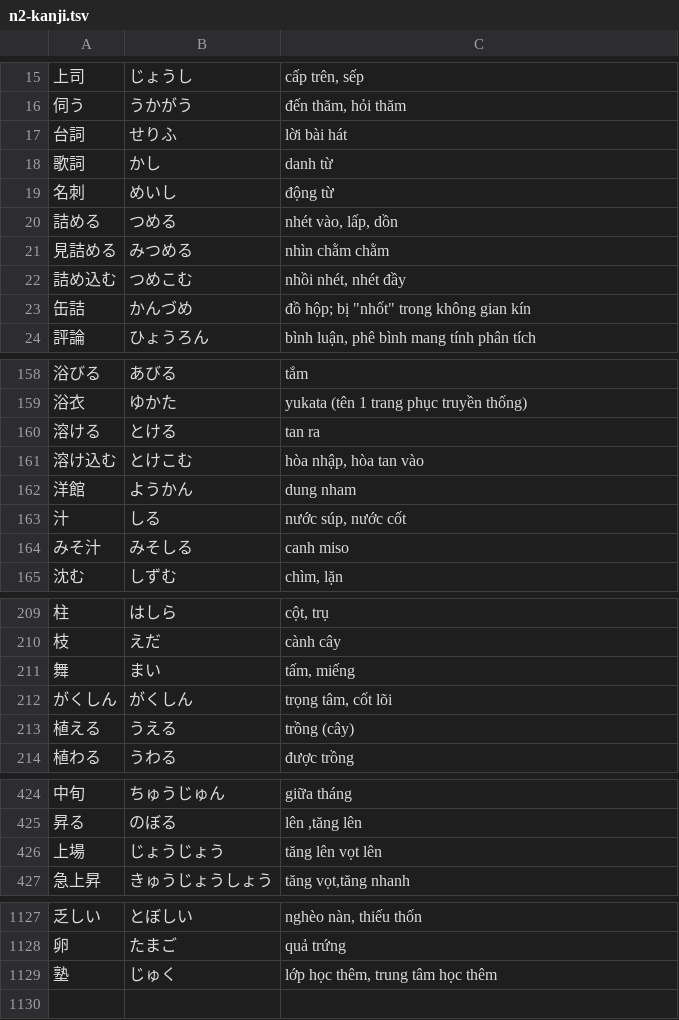
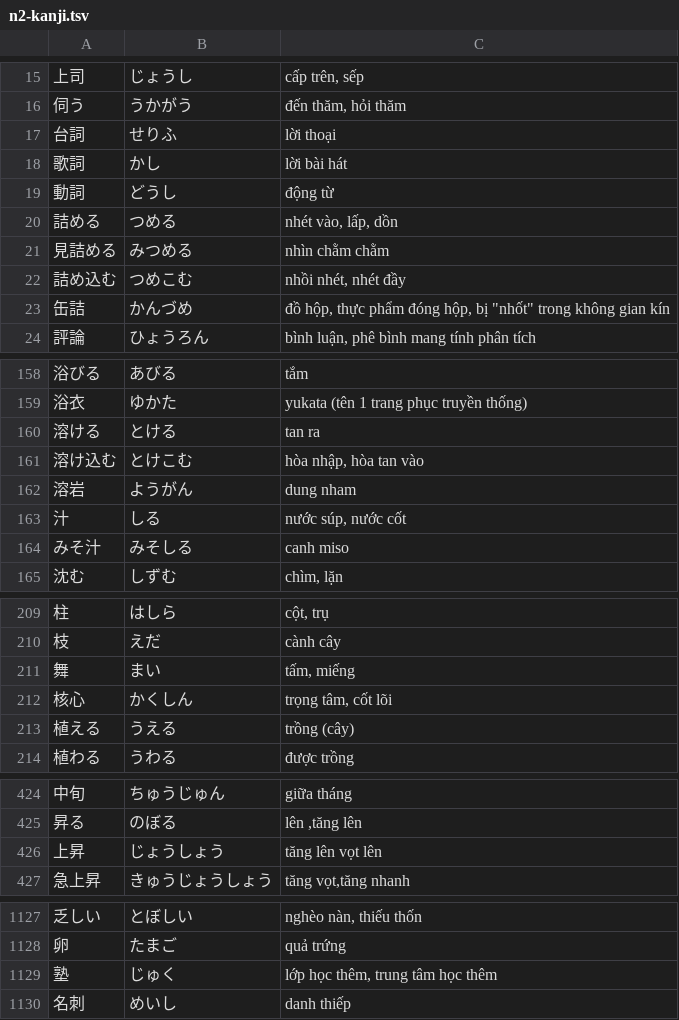
Before and after one commit to vqh-quanghuy/jlpt-n2-practice, a TSV file: data/n2-kanji.tsv, drawn as a sheet; only a part is shown, gaps mark what is left out; the diff covers the shown part only.

Commit message:
fix kanji words

```diff
--- a/data/n2-kanji.tsv
+++ b/data/n2-kanji.tsv
@@ -16,5 +16,5 @@
 伺う	うかがう	đến thăm, hỏi thăm
-台詞	せりふ	lời bài hát
-歌詞	かし	danh từ
-名刺	めいし	động từ
+台詞	せりふ	lời thoại
+歌詞	かし	lời bài hát
+動詞	どうし	động từ
 詰める	つめる	nhét vào, lấp, dồn
@@ -22,3 +22,3 @@
 詰め込む	つめこむ	nhồi nhét, nhét đầy
-缶詰	かんづめ	đồ hộp; bị "nhốt" trong không gian kín
+缶詰	かんづめ	đồ hộp, thực phẩm đóng hộp, bị "nhốt" trong không gian kín
 評論	ひょうろん	bình luận, phê bình mang tính phân tích
@@ -161,3 +161,3 @@
 溶け込む	とけこむ	hòa nhập, hòa tan vào
-洋館	ようかん	dung nham
+溶岩	ようがん	dung nham
 汁	しる	nước súp, nước cốt
@@ -211,3 +211,3 @@
 舞	まい	tấm, miếng
-がくしん	がくしん	trọng tâm, cốt lõi
+核心	かくしん	trọng tâm, cốt lõi
 植える	うえる	trồng (cây)
@@ -425,3 +425,3 @@
 昇る	のぼる	lên ,tăng lên
-上場	じょうじょう	tăng lên vọt lên
+上昇	じょうしょう	tăng lên vọt lên
 急上昇	きゅうじょうしょう	tăng vọt,tăng nhanh
@@ -1129 +1129,2 @@
 塾	じゅく	lớp học thêm, trung tâm học thêm
+名刺	めいし	danh thiếp
```
Also changed, not shown: 6 edited cells elsewhere in this file.
